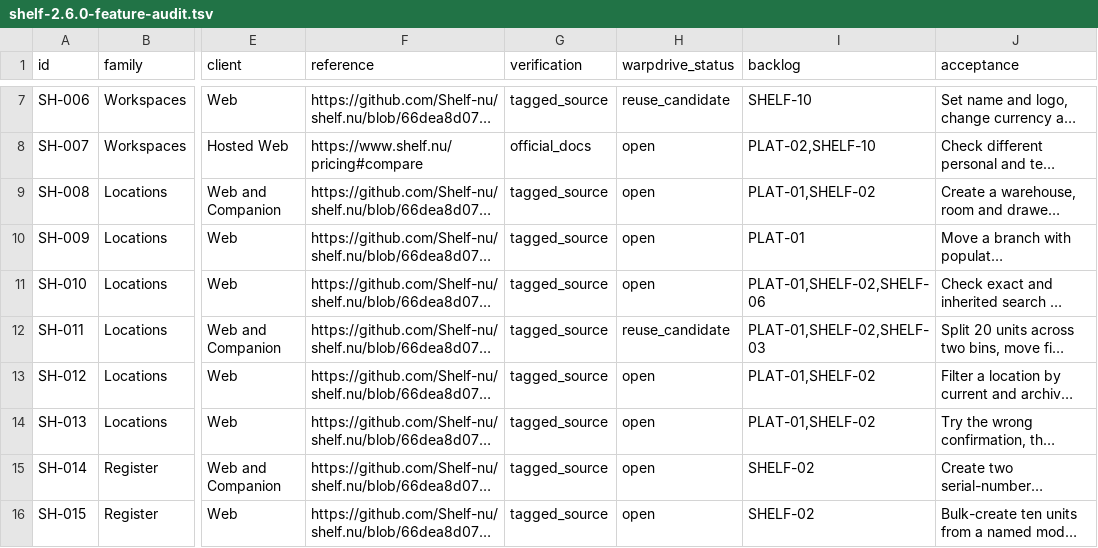
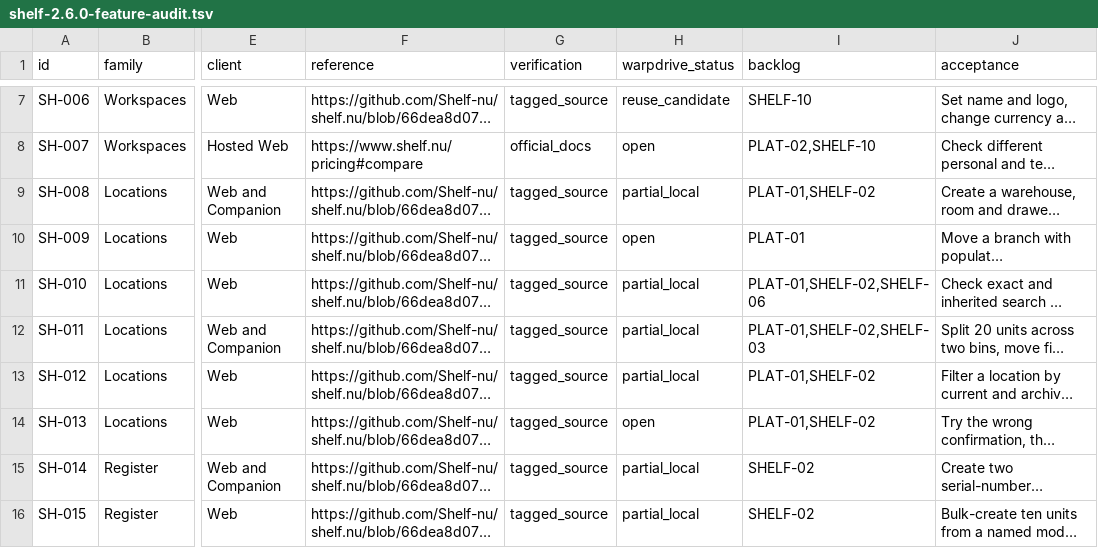
Before and after one commit to KhademOHAli1/warpdrive, a TSV file: docs/development/shelf-2.6.0-feature-audit.tsv, drawn as a sheet; only a part is shown, gaps mark what is left out; long unchanged cells end in …; the diff covers the shown part only; the diff names each change by its address in the sheet, - before the commit and + after, or states it on an @@ line.

```diff
--- a/docs/development/shelf-2.6.0-feature-audit.tsv
+++ b/docs/development/shelf-2.6.0-feature-audit.tsv
-H9 (warpdrive_status): open
+H9 (warpdrive_status): partial_local
-H11 (warpdrive_status): open
+H11 (warpdrive_status): partial_local
-H12 (warpdrive_status): reuse_candidate
+H12 (warpdrive_status): partial_local
-H13 (warpdrive_status): open
+H13 (warpdrive_status): partial_local
-H15:H16 (warpdrive_status): open
+H15:H16 (warpdrive_status): partial_local
```
Also changed, not shown: 10 edited cells elsewhere in this file, docs/development/warpdrive-operations-backlog.tsv, 1 other file.
